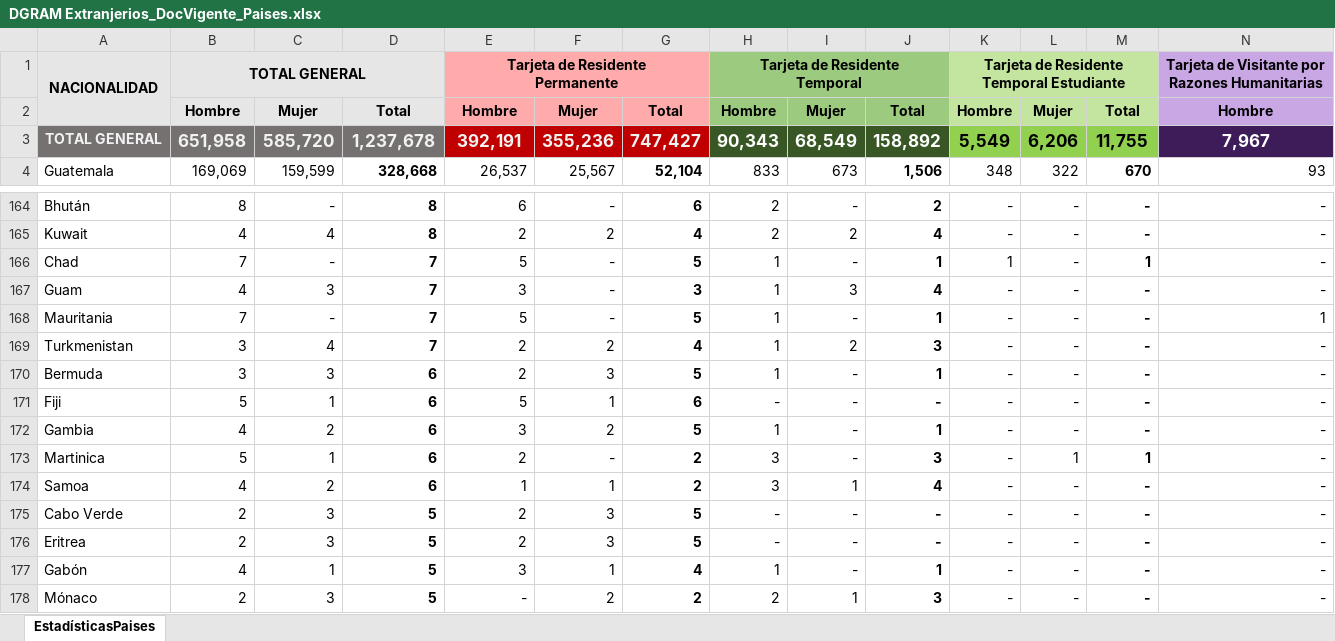
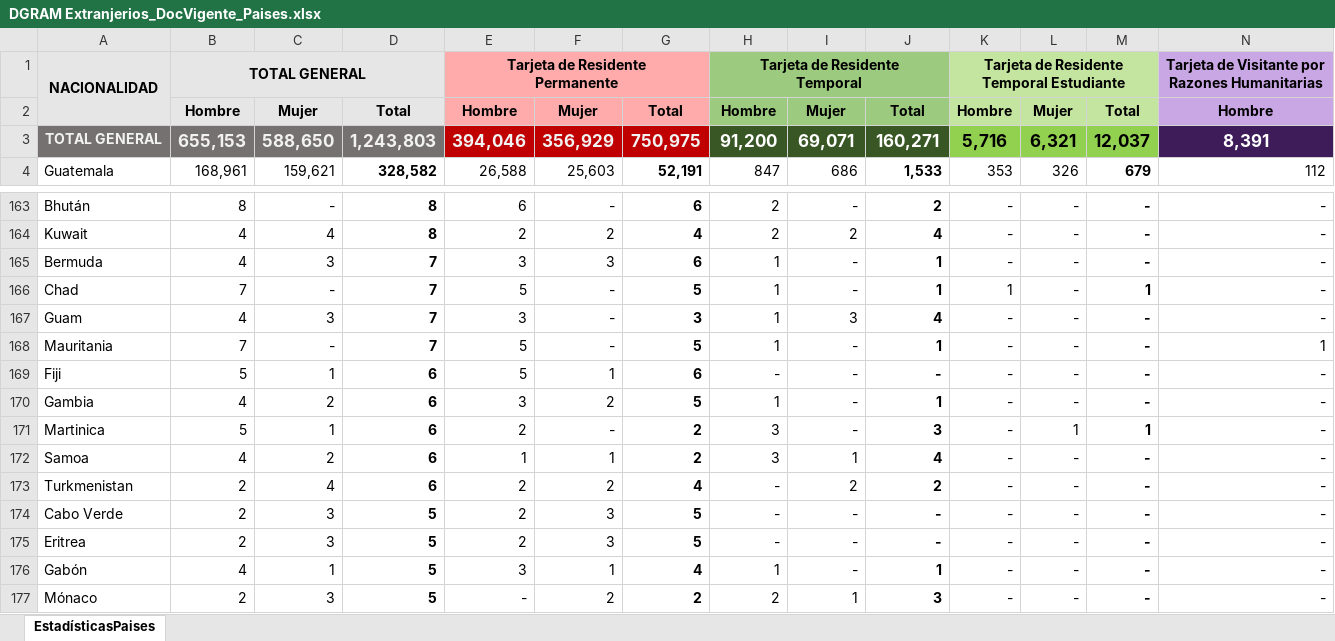
Before and after one commit to OckarLezama/ecosistema-inm, an Excel workbook: DATA/DGRAM Extranjerios_DocVigente_Paises.xlsx, sheet EstadísticasPaises, drawn as a sheet; only a part is shown, gaps mark what is left out; values as stored, in another font and other column widths than the file's, no borders; removed rows and columns are numbered as before the commit, all else as after; rows hold the shown columns only; the diff covers the shown part only; the diff names each change by its address in the sheet, - before the commit and + after, or states it on an @@ line.

Commit message:
Bases DGRAM 13oct2026
DGRAM TRÁMITES MIGRATORIOS DIVIDIDOS EN 3 PARTES (2024, 2025, 2026)

```diff
--- a/DATA/DGRAM Extranjerios_DocVigente_Paises.xlsx (sheet EstadísticasPaises)
+++ b/DATA/DGRAM Extranjerios_DocVigente_Paises.xlsx (sheet EstadísticasPaises)
-B3: 651,958
+B3: 655,153
-C3: 585,720
+C3: 588,650
-D3: 1,237,678
+D3: 1,243,803
-E3: 392,191
+E3: 394,046
-F3: 355,236
+F3: 356,929
-G3: 747,427
+G3: 750,975
-H3: 90,343
+H3: 91,200
-I3: 68,549
+I3: 69,071
-J3: 158,892
+J3: 160,271
-K3: 5,549
+K3: 5,716
-L3: 6,206
+L3: 6,321
-M3: 11,755
+M3: 12,037
-N3: 7,967
+N3: 8,391
-B4: 169,069
+B4: 168,961
-C4: 159,599
+C4: 159,621
-D4: 328,668
+D4: 328,582
-E4: 26,537
+E4: 26,588
-F4: 25,567
+F4: 25,603
-G4: 52,104
+G4: 52,191
-H4: 833
+H4: 847
-I4: 673
+I4: 686
-J4: 1,506
+J4: 1,533
-K4: 348
+K4: 353
-L4: 322
+L4: 326
-M4: 670
+M4: 679
-N4: 93
+N4: 112
+row 165: Bermuda | 4 | 3 | 7 | 3 | 3 | 6 | 1 | - | 1 | - | - | - | -
-row 169: Turkmenistan | 3 | 4 | 7 | 2 | 2 | 4 | 1 | 2 | 3 | - | - | - | -
-row 170: Bermuda | 3 | 3 | 6 | 2 | 3 | 5 | 1 | - | 1 | - | - | - | -
+row 173: Turkmenistan | 2 | 4 | 6 | 2 | 2 | 4 | - | 2 | 2 | - | - | - | -
```
Also changed, not shown: 14 added rows, 15 removed rows and 856 edited cells elsewhere in this sheet, DATA/DGRAM Extranjerios_DocVigente_EdosvsPaises.xlsx, DATA/DGRAM Extranjerios_DocVigente_Estados.xlsx, 3 other files.
